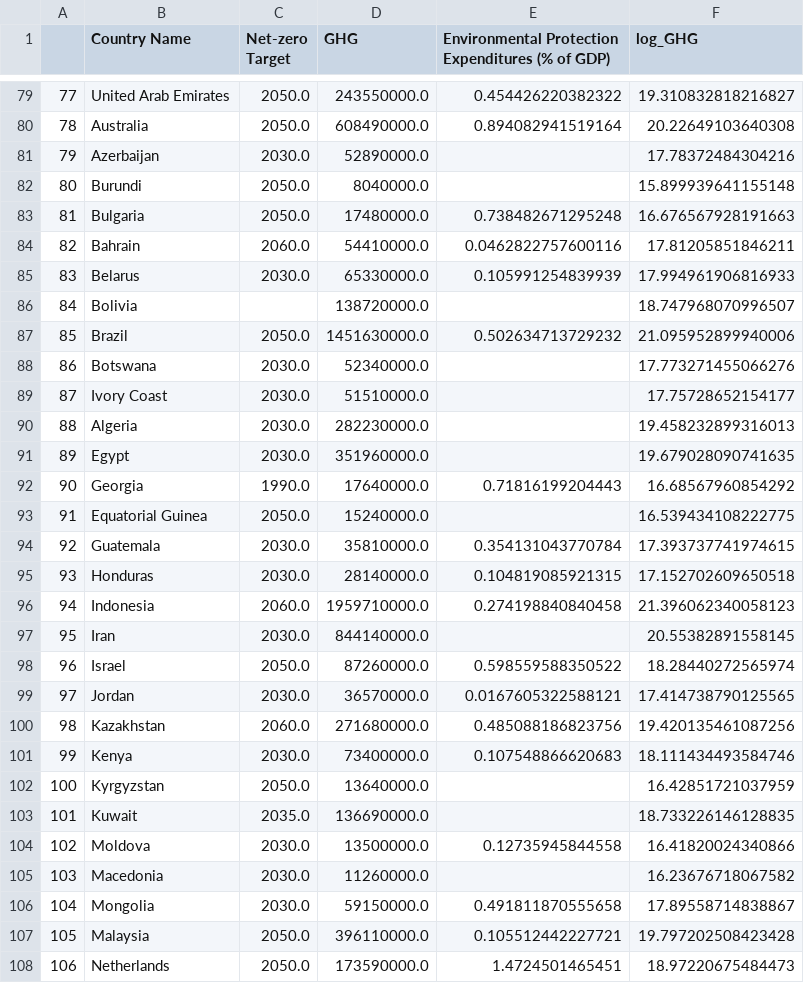
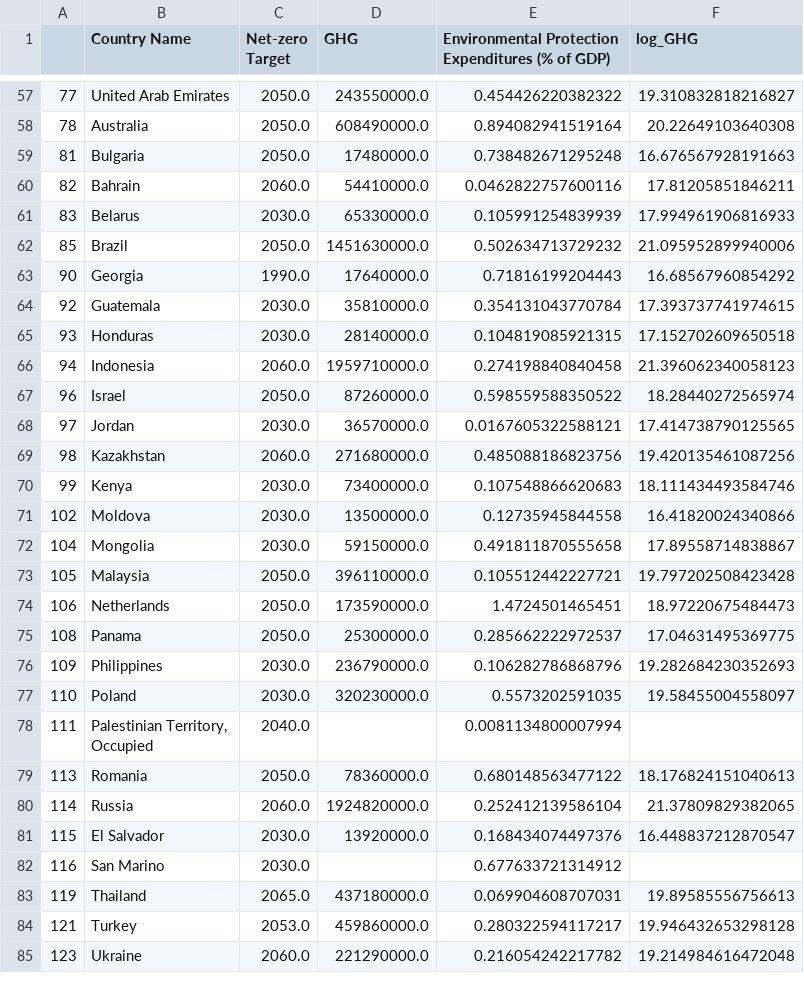
Before and after one commit to jameseconnolly/jameseconnolly.github.io, a CSV file: Protection_GHG.csv, drawn as a sheet; only a part is shown, gaps mark what is left out; the shorter side is filled out with more unchanged rows; the diff covers the shown part only.

Commit message:
Add files via upload

```diff
--- a/Protection_GHG.csv
+++ b/Protection_GHG.csv
@@ -80,4 +58,2 @@
 78,Australia,2050.0,608490000.0,0.894082941519164,20.22649103640308
-79,Azerbaijan,2030.0,52890000.0,,17.78372484304216
-80,Burundi,2050.0,8040000.0,,15.899939641155148
 81,Bulgaria,2050.0,17480000.0,0.738482671295248,16.676567928191663
@@ -85,10 +61,4 @@
 83,Belarus,2030.0,65330000.0,0.105991254839939,17.994961906816933
-84,Bolivia,,138720000.0,,18.747968070996507
 85,Brazil,2050.0,1451630000.0,0.502634713729232,21.095952899940006
-86,Botswana,2030.0,52340000.0,,17.773271455066276
-87,Ivory Coast,2030.0,51510000.0,,17.75728652154177
-88,Algeria,2030.0,282230000.0,,19.458232899316013
-89,Egypt,2030.0,351960000.0,,19.679028090741635
 90,Georgia,1990.0,17640000.0,0.71816199204443,16.68567960854292
-91,Equatorial Guinea,2050.0,15240000.0,,16.539434108222775
 92,Guatemala,2030.0,35810000.0,0.354131043770784,17.393737741974615
@@ -96,3 +66,2 @@
 94,Indonesia,2060.0,1959710000.0,0.274198840840458,21.396062340058123
-95,Iran,2030.0,844140000.0,,20.55382891558145
 96,Israel,2050.0,87260000.0,0.598559588350522,18.28440272565974
@@ -101,6 +70,3 @@
 99,Kenya,2030.0,73400000.0,0.107548866620683,18.111434493584746
-100,Kyrgyzstan,2050.0,13640000.0,,16.42851721037959
-101,Kuwait,2035.0,136690000.0,,18.733226146128835
 102,Moldova,2030.0,13500000.0,0.12735945844558,16.41820024340866
-103,Macedonia,2030.0,11260000.0,,16.23676718067582
 104,Mongolia,2030.0,59150000.0,0.491811870555658,17.89558714838867
```
Also changed, not shown: 28 removed rows elsewhere in this file.
